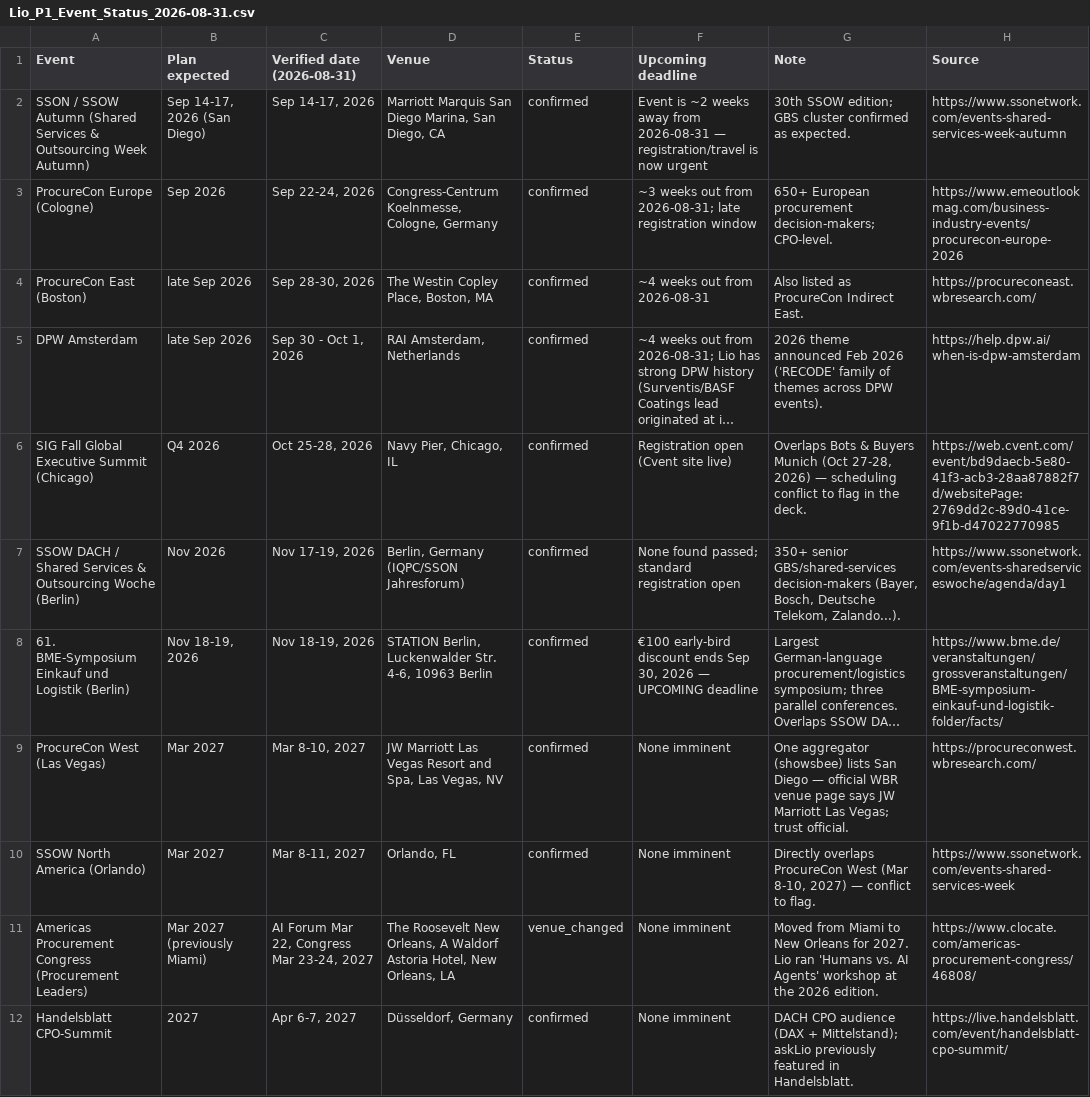
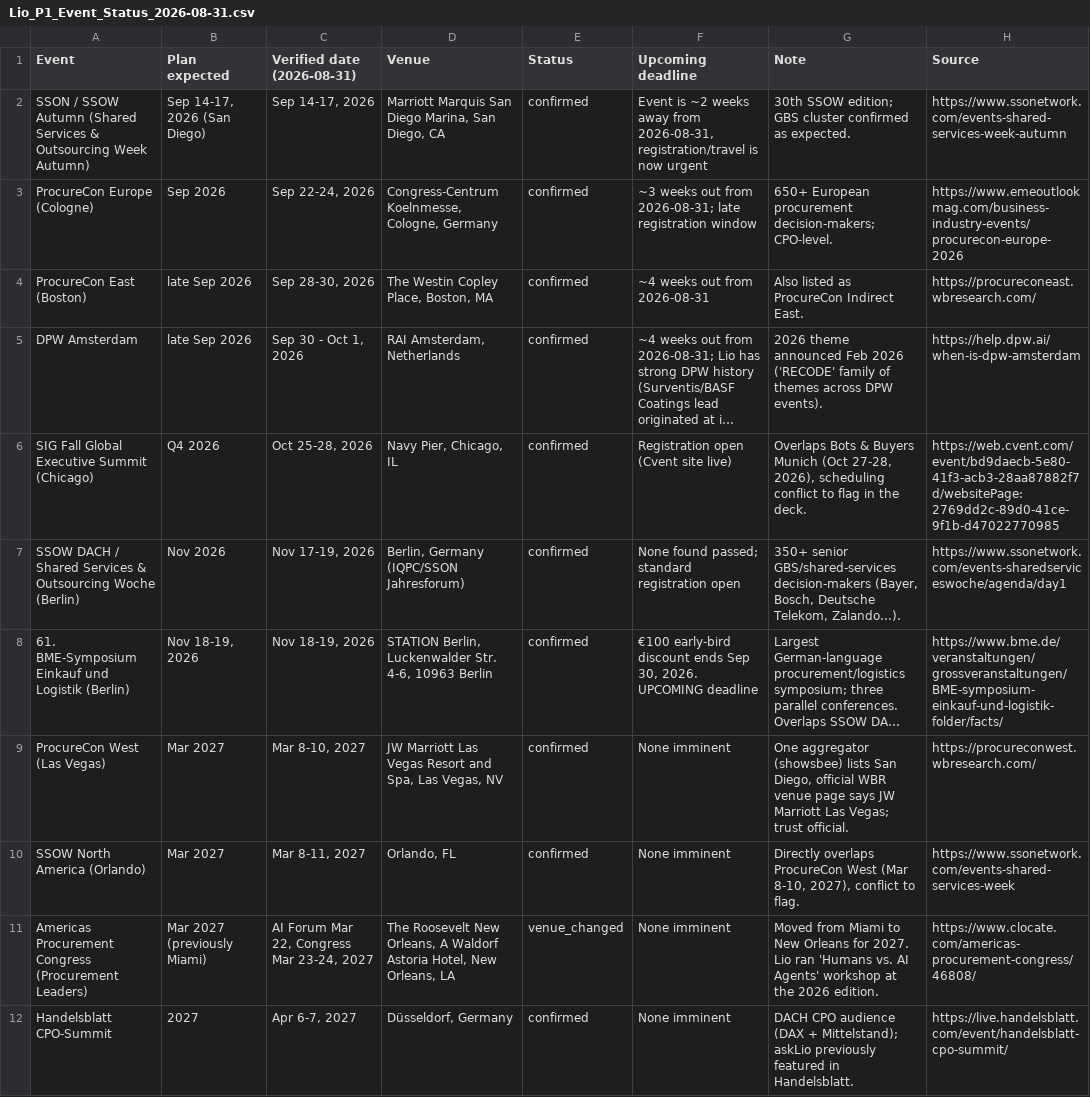
Before and after one commit to abirkhan792001-pixel/Lio-founders-associate-deck, a CSV file: Lio_P1_Event_Status_2026-08-31.csv, drawn as a sheet; only a part is shown; long unchanged cells end in …; the diff covers the shown part only; the diff names each change by its address in the sheet, - before the commit and + after, or states it on an @@ line.

```diff
--- a/Lio_P1_Event_Status_2026-08-31.csv
+++ b/Lio_P1_Event_Status_2026-08-31.csv
-F2 (Upcoming deadline): …away from 2026-08-31 — registration/travel is…
+F2 (Upcoming deadline): …away from 2026-08-31, registration/travel is…
-G6 (Note): …(Oct 27-28, 2026) — scheduling conflict…
+G6 (Note): …(Oct 27-28, 2026), scheduling conflict…
-F8 (Upcoming deadline): …Sep 30, 2026 — UPCOMING deadline
+F8 (Upcoming deadline): …Sep 30, 2026. UPCOMING deadline
-G9 (Note): …lists San Diego — official WBR…
+G9 (Note): …lists San Diego, official WBR…
-G10 (Note): …(Mar 8-10, 2027) — conflict to…
+G10 (Note): …(Mar 8-10, 2027), conflict to…
```
Also changed, not shown: 5 edited cells elsewhere in this file, Lio_H1_Test_Scorecard.csv, Lio_P1_Budget_Staffing.csv, 39 other files.
